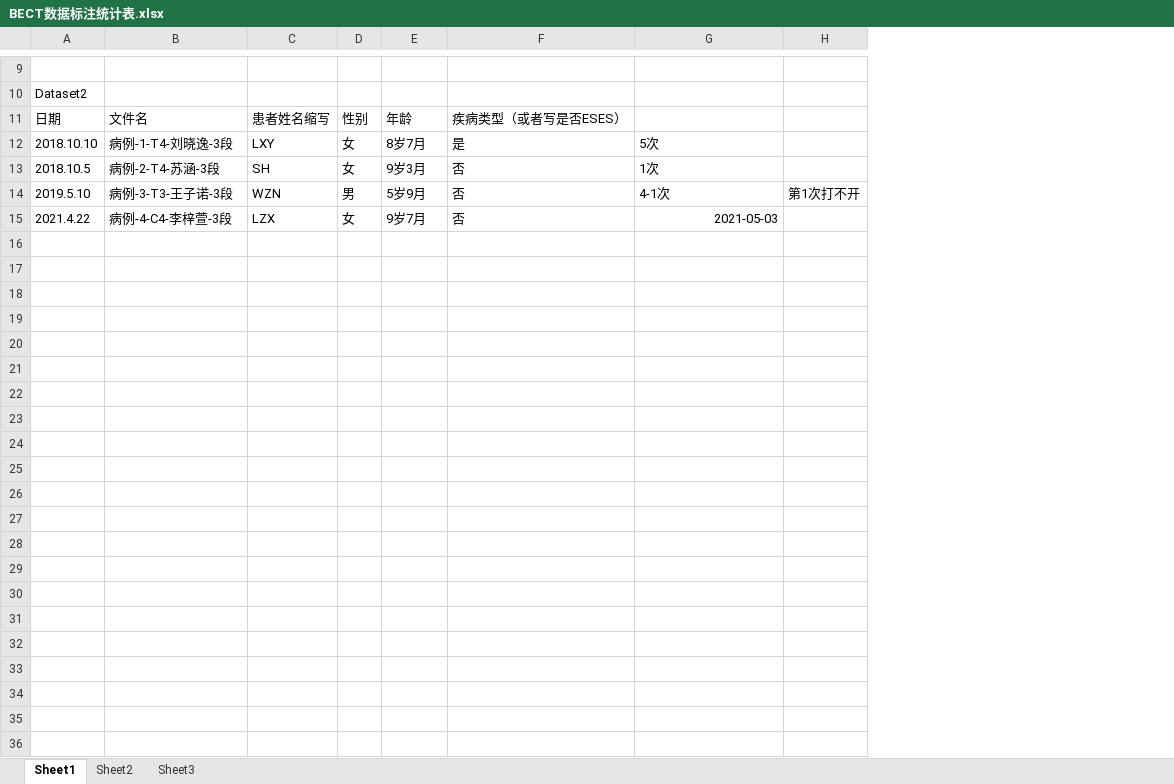
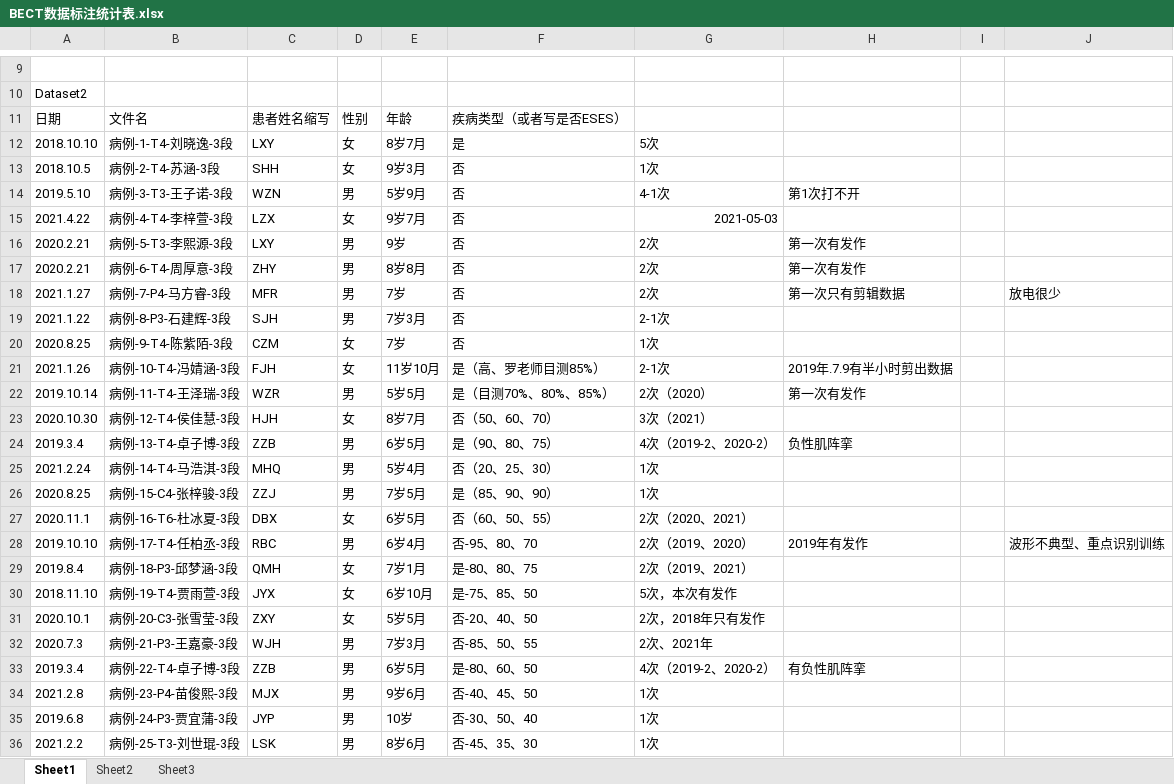
Before and after one commit to miraclefish/SWI_Quantification_network, an Excel workbook: BECT数据标注统计表.xlsx, sheet Sheet1, drawn as a sheet; only a part is shown, gaps mark what is left out; values as stored, in another font and other column widths than the file's, no borders; removed rows and columns are numbered as before the commit, all else as after; the diff covers the shown part only; the diff names each change by its address in the sheet, - before the commit and + after, or states it on an @@ line.

Commit message:
Sort the Seg5Data

```diff
--- a/BECT数据标注统计表.xlsx (sheet Sheet1)
+++ b/BECT数据标注统计表.xlsx (sheet Sheet1)
-column H, row 14: 第1次打不开
+column H, row 14: 第1次打不开
+column I, empty
+column J, empty
-C13: SH
+C13: SHH
-B15: 病例-4-C4-李梓萱-3段
+B15: 病例-4-T4-李梓萱-3段
+row 16: 2020.2.21 | 病例-5-T3-李熙源-3段 | LXY | 男 | 9岁 | 否 | 2次 | 第一次有发作
+row 17: 2020.2.21 | 病例-6-T4-周厚意-3段 | ZHY | 男 | 8岁8月 | 否 | 2次 | 第一次有发作
+row 18: 2021.1.27 | 病例-7-P4-马方睿-3段 | MFR | 男 | 7岁 | 否 | 2次 | 第一次只有剪辑数据 |  | 放电很少
+row 19: 2021.1.22 | 病例-8-P3-石建辉-3段 | SJH | 男 | 7岁3月 | 否 | 2-1次
+row 20: 2020.8.25 | 病例-9-T4-陈紫陌-3段 | CZM | 女 | 7岁 | 否 | 1次
+row 21: 2021.1.26 | 病例-10-T4-冯婧涵-3段 | FJH | 女 | 11岁10月 | 是（高、罗老师目测85%） | 2-1次 | 2019年.7.9有半小时剪出数据
+row 22: 2019.10.14 | 病例-11-T4-王泽瑞-3段 | WZR | 男 | 5岁5月 | 是（目测70%、80%、85%） | 2次（2020） | 第一次有发作
+row 23: 2020.10.30 | 病例-12-T4-侯佳慧-3段 | HJH | 女 | 8岁7月 | 否（50、60、70） | 3次（2021）
+row 24: 2019.3.4 | 病例-13-T4-卓子博-3段 | ZZB | 男 | 6岁5月 | 是（90、80、75） | 4次（2019-2、2020-2） | 负性肌阵挛
+row 25: 2021.2.24 | 病例-14-T4-马浩淇-3段 | MHQ | 男 | 5岁4月 | 否（20、25、30） | 1次
+row 26: 2020.8.25 | 病例-15-C4-张梓骏-3段 | ZZJ | 男 | 7岁5月 | 是（85、90、90） | 1次
+row 27: 2020.11.1 | 病例-16-T6-杜冰夏-3段 | DBX | 女 | 6岁5月 | 否（60、50、55） | 2次（2020、2021）
+row 28: 2019.10.10 | 病例-17-T4-任柏丞-3段 | RBC | 男 | 6岁4月 | 否-95、80、70 | 2次（2019、2020） | 2019年有发作 |  | 波形不典型、重点识别训练
+row 29: 2019.8.4 | 病例-18-P3-邱梦涵-3段 | QMH | 女 | 7岁1月 | 是-80、80、75 | 2次（2019、2021）
+row 30: 2018.11.10 | 病例-19-T4-贾雨萱-3段 | JYX | 女 | 6岁10月 | 是-75、85、50 | 5次，本次有发作
+row 31: 2020.10.1 | 病例-20-C3-张雪莹-3段 | ZXY | 女 | 5岁5月 | 否-20、40、50 | 2次，2018年只有发作
+row 32: 2020.7.3 | 病例-21-P3-王嘉豪-3段 | WJH | 男 | 7岁3月 | 否-85、50、55 | 2次、2021年
+row 33: 2019.3.4 | 病例-22-T4-卓子博-3段 | ZZB | 男 | 6岁5月 | 是-80、60、50 | 4次（2019-2、2020-2） | 有负性肌阵挛
+row 34: 2021.2.8 | 病例-23-P4-苗俊熙-3段 | MJX | 男 | 9岁6月 | 否-40、45、50 | 1次
+row 35: 2019.6.8 | 病例-24-P3-贾宜蒲-3段 | JYP | 男 | 10岁 | 否-30、50、40 | 1次
+row 36: 2021.2.2 | 病例-25-T3-刘世琨-3段 | LSK | 男 | 8岁6月 | 否-45、35、30 | 1次
```
Also changed, not shown: 6 moved rows elsewhere in this sheet, sheet Sheet2, 4 other files.
